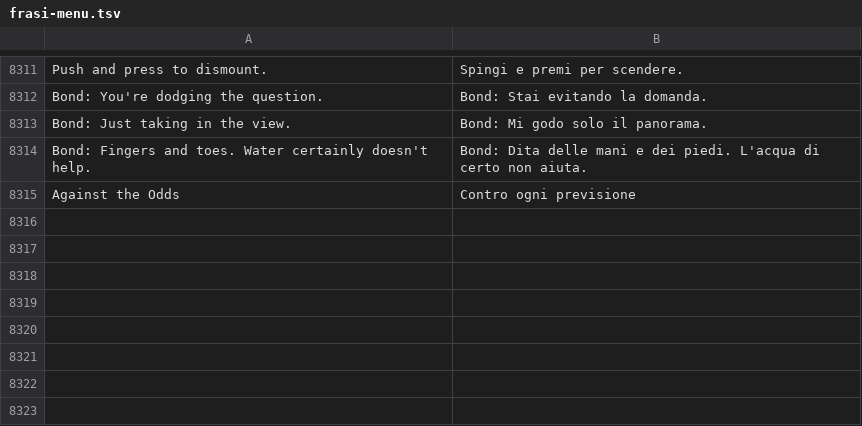
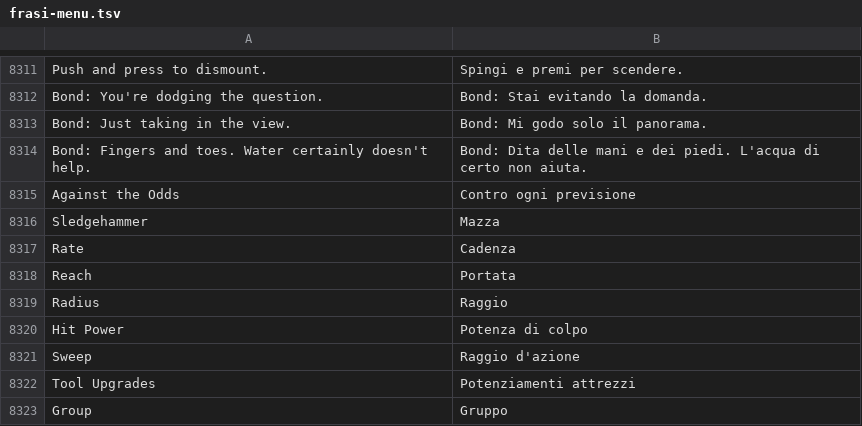
Before and after one commit to sergiotassoni/tasso, a TSV file: codice/traduce/dati/frasi-menu.tsv, drawn as a sheet; only a part is shown, gaps mark what is left out; the diff names each change by its address in the sheet, - before the commit and + after, or states it on an @@ line.

```diff
--- a/codice/traduce/dati/frasi-menu.tsv
+++ b/codice/traduce/dati/frasi-menu.tsv
+row 8316: Sledgehammer | Mazza
+row 8317: Rate | Cadenza
+row 8318: Reach | Portata
+row 8319: Radius | Raggio
+row 8320: Hit Power | Potenza di colpo
+row 8321: Sweep | Raggio d'azione
+row 8322: Tool Upgrades | Potenziamenti attrezzi
+row 8323: Group | Gruppo
```
Also changed, not shown: 9 other files.
